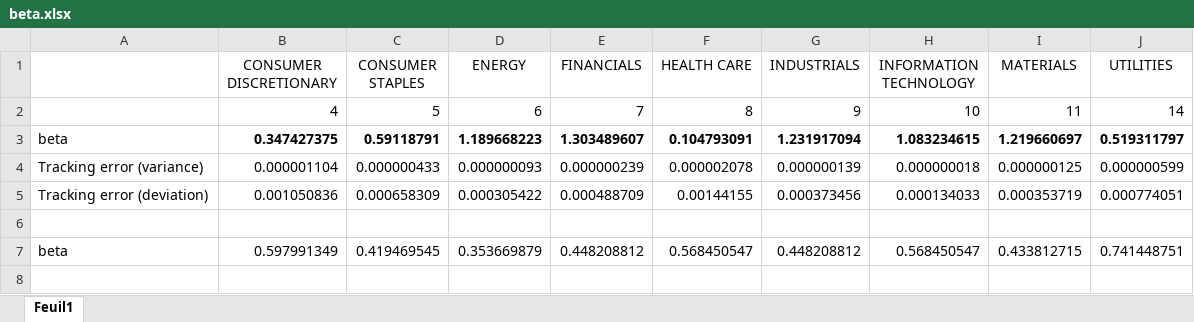
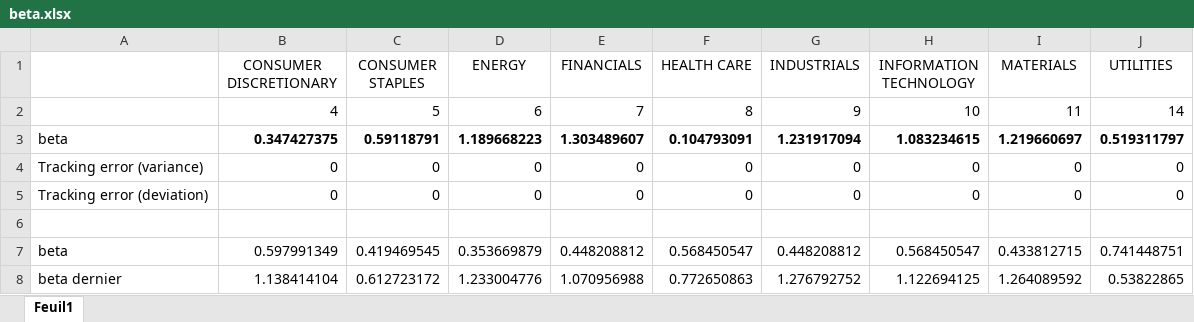
Before and after one commit to victorsouza89/project_finance_ST7, an Excel workbook: beta.xlsx, sheet Feuil1, drawn as a sheet; values as stored, in another font and other column widths than the file's, no borders; removed rows and columns are numbered as before the commit, all else as after; the diff names each change by its address in the sheet, - before the commit and + after, or states it on an @@ line.

```diff
--- a/beta.xlsx (sheet Feuil1)
+++ b/beta.xlsx (sheet Feuil1)
-row 4: Tracking error (variance) | 0.000001104 | 0.000000433 | 0.000000093 | 0.000000239 | 0.000002078 | 0.000000139 | 0.000000018 | 0.000000125 | 0.000000599
-row 5: Tracking error (deviation) | 0.001050836 | 0.000658309 | 0.000305422 | 0.000488709 | 0.00144155 | 0.000373456 | 0.000134033 | 0.000353719 | 0.000774051
+row 4: Tracking error (variance) | 0 | 0 | 0 | 0 | 0 | 0 | 0 | 0 | 0
+row 5: Tracking error (deviation) | 0 | 0 | 0 | 0 | 0 | 0 | 0 | 0 | 0
+row 8: beta dernier | 1.138414104 | 0.612723172 | 1.233004776 | 1.070956988 | 0.772650863 | 1.276792752 | 1.122694125 | 1.264089592 | 0.53822865
```
Also changed, not shown: 4 other files.
